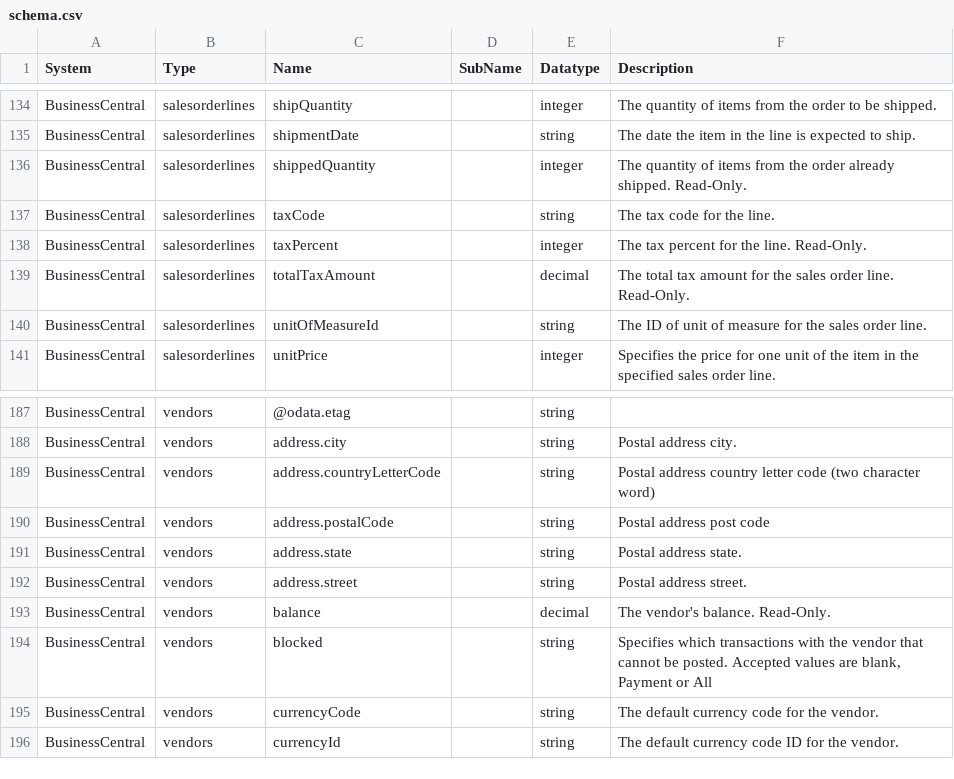
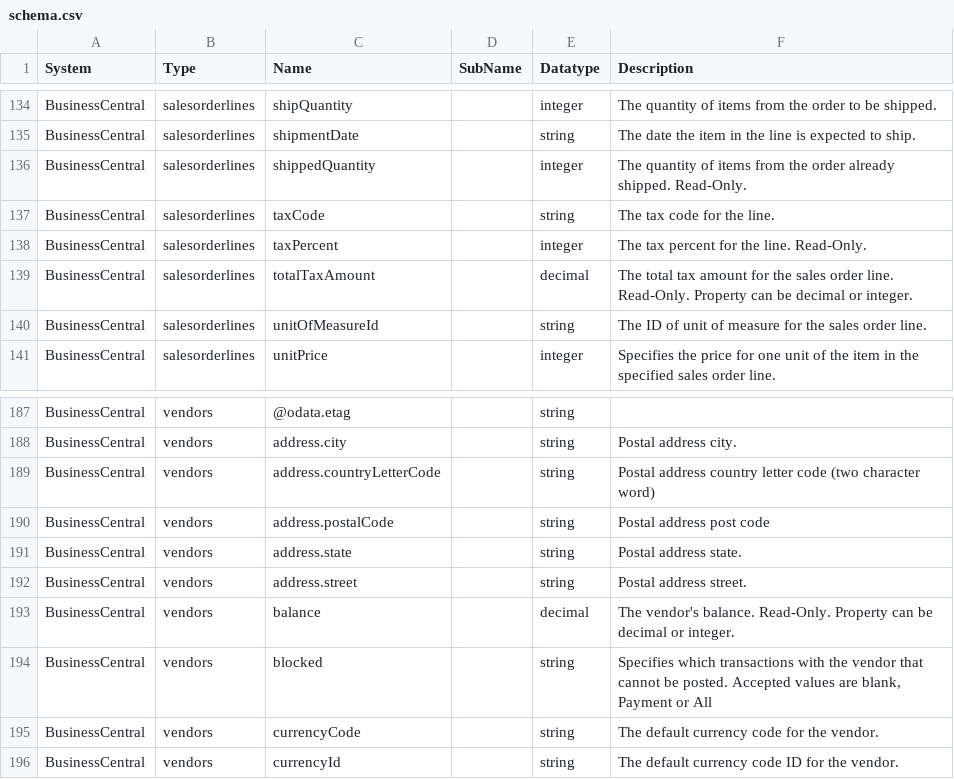
Before and after one commit to sesam-io/business-central, a CSV file: schema.csv, drawn as a sheet; only a part is shown, gaps mark what is left out; the diff covers the shown part only.

```diff
--- a/schema.csv
+++ b/schema.csv
@@ -138,3 +138,3 @@
 "BusinessCentral","salesorderlines","taxPercent","","integer","The tax percent for the line. Read-Only."
-"BusinessCentral","salesorderlines","totalTaxAmount","","decimal","The total tax amount for the sales order line. Read-Only."
+"BusinessCentral","salesorderlines","totalTaxAmount","","decimal","The total tax amount for the sales order line. Read-Only. Property can be decimal or integer."
 "BusinessCentral","salesorderlines","unitOfMeasureId","","string","The ID of unit of measure for the sales order line."
@@ -192,3 +192,3 @@
 "BusinessCentral","vendors","address.street","","string","Postal address street."
-"BusinessCentral","vendors","balance","","decimal","The vendor's balance. Read-Only."
+"BusinessCentral","vendors","balance","","decimal","The vendor's balance. Read-Only. Property can be decimal or integer."
 "BusinessCentral","vendors","blocked","","string","Specifies which transactions with the vendor that cannot be posted. Accepted values are blank, Payment or All"
```
Also changed, not shown: 7 edited cells elsewhere in this file, 5 other files.
